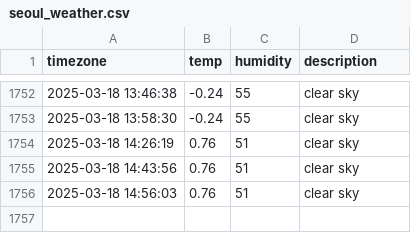
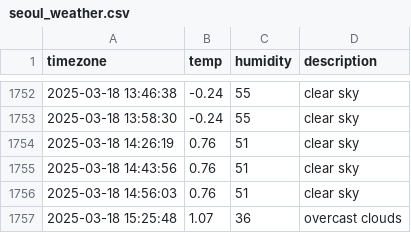
Before and after one commit to osmanthus0204/seoul_weather, a CSV file: seoul_weather.csv, drawn as a sheet; only a part is shown, gaps mark what is left out.

```diff
--- a/seoul_weather.csv
+++ b/seoul_weather.csv
@@ -1756 +1756,2 @@ timezone,temp,humidity,description
 2025-03-18 14:56:03,0.76,51,clear sky
+2025-03-18 15:25:48,1.07,36,overcast clouds
```
